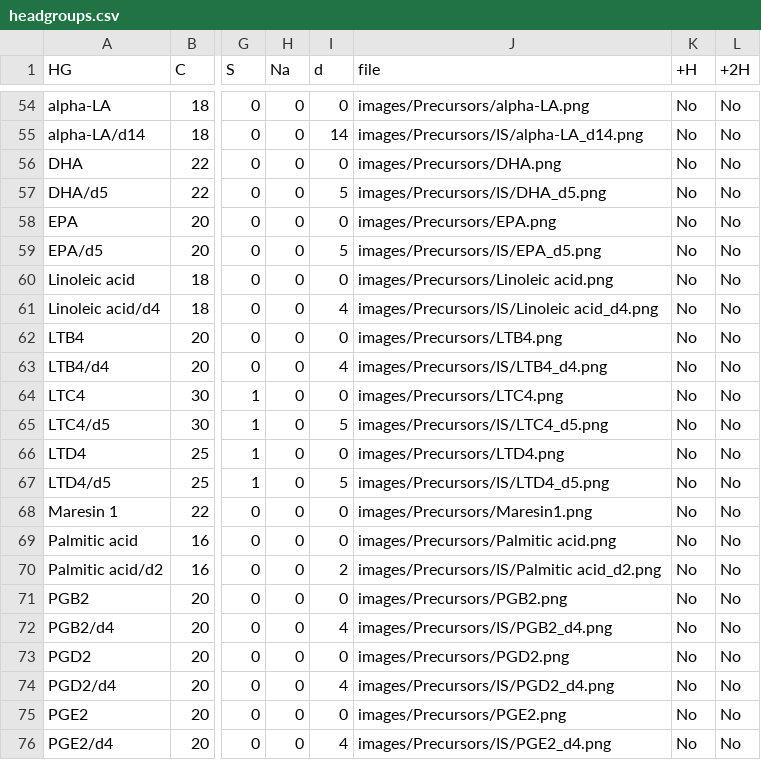
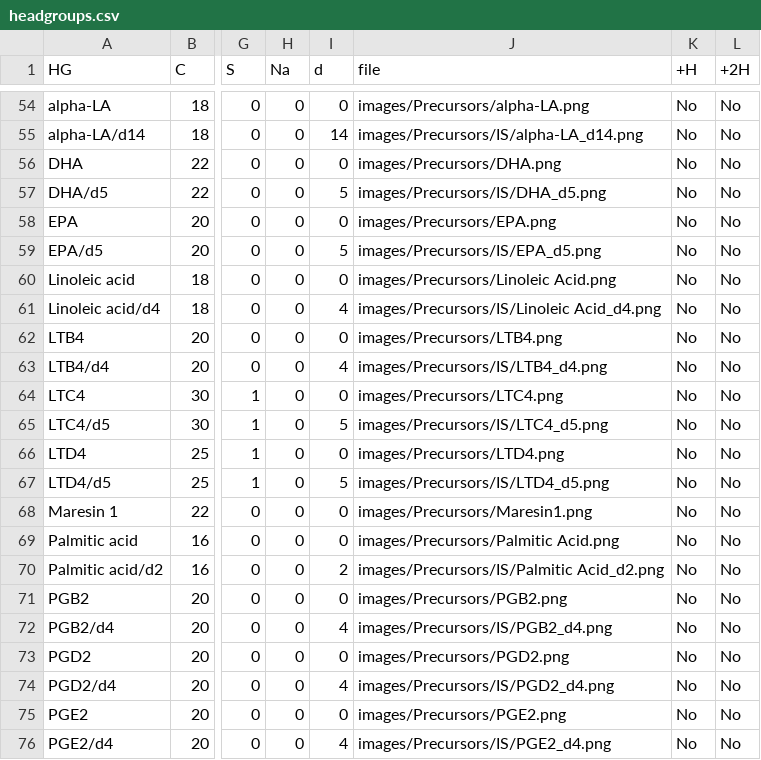
Before and after one commit to lifs-tools/lipidcreator, a CSV file: LipidCreator/data/headgroups.csv, drawn as a sheet; only a part is shown, gaps mark what is left out; the diff names each change by its address in the sheet, - before the commit and + after, or states it on an @@ line.

Commit message:
Fixed typos in headgroups.csv

```diff
--- a/LipidCreator/data/headgroups.csv
+++ b/LipidCreator/data/headgroups.csv
-J60 (file): images/Precursors/Linoleic acid.png
+J60 (file): images/Precursors/Linoleic Acid.png
-J61 (file): images/Precursors/IS/Linoleic acid_d4.png
+J61 (file): images/Precursors/IS/Linoleic Acid_d4.png
-J69 (file): images/Precursors/Palmitic acid.png
+J69 (file): images/Precursors/Palmitic Acid.png
-J70 (file): images/Precursors/IS/Palmitic acid_d2.png
+J70 (file): images/Precursors/IS/Palmitic Acid_d2.png
```
